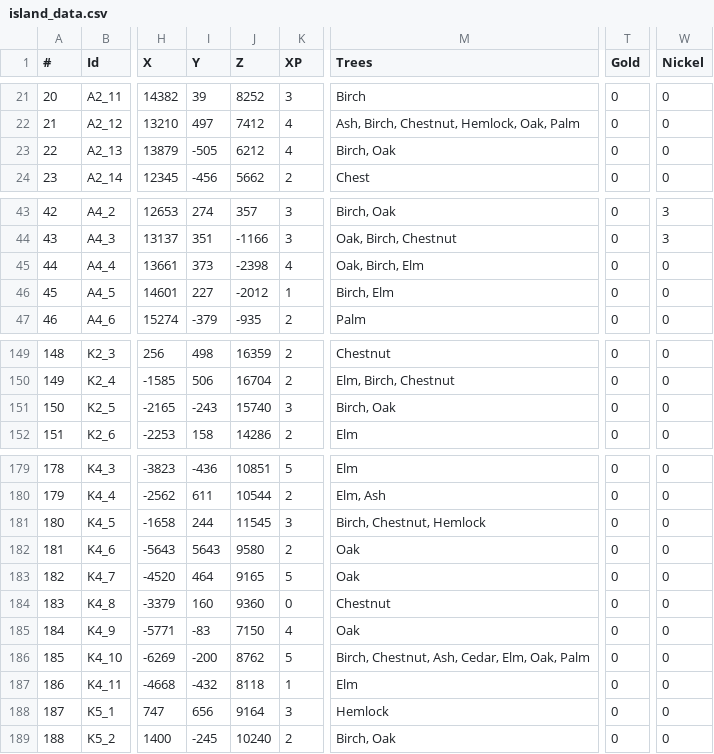
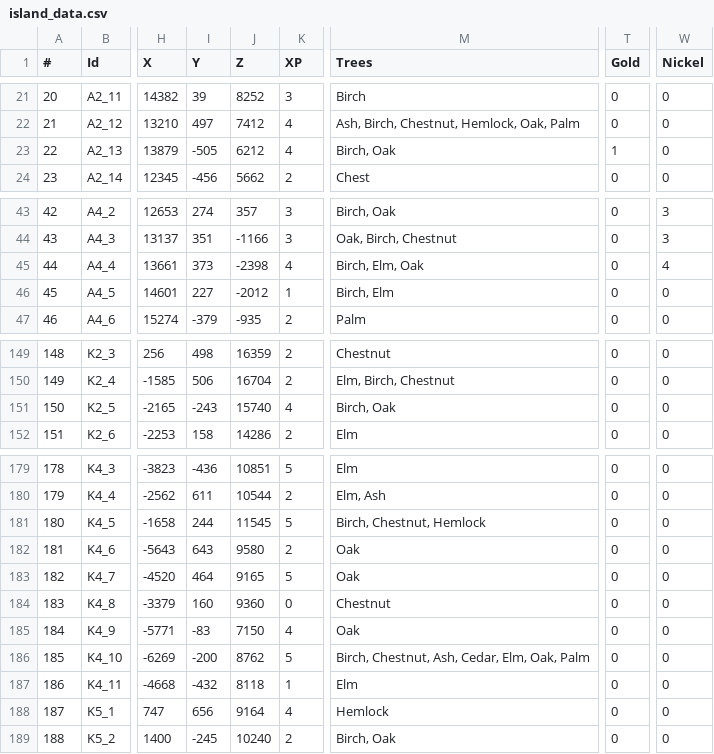
Before and after one commit to Jerodar/WAMap, a CSV file: data/island_data.csv, drawn as a sheet; only a part is shown, gaps mark what is left out; the diff covers the shown part only; the diff names each change by its address in the sheet, - before the commit and + after, or states it on an @@ line.

```diff
--- a/data/island_data.csv
+++ b/data/island_data.csv
-T23 (Gold): 0
+T23 (Gold): 1
-M45 (Trees): Oak, Birch, Elm
+M45 (Trees): Birch, Elm, Oak
-W45 (Nickel): 0
+W45 (Nickel): 4
-K151 (XP): 3
+K151 (XP): 4
-K181 (XP): 3
+K181 (XP): 5
-I182 (Y): 5643
+I182 (Y): 643
-K188 (XP): 3
+K188 (XP): 4
```
Also changed, not shown: 32 edited cells elsewhere in this file.
